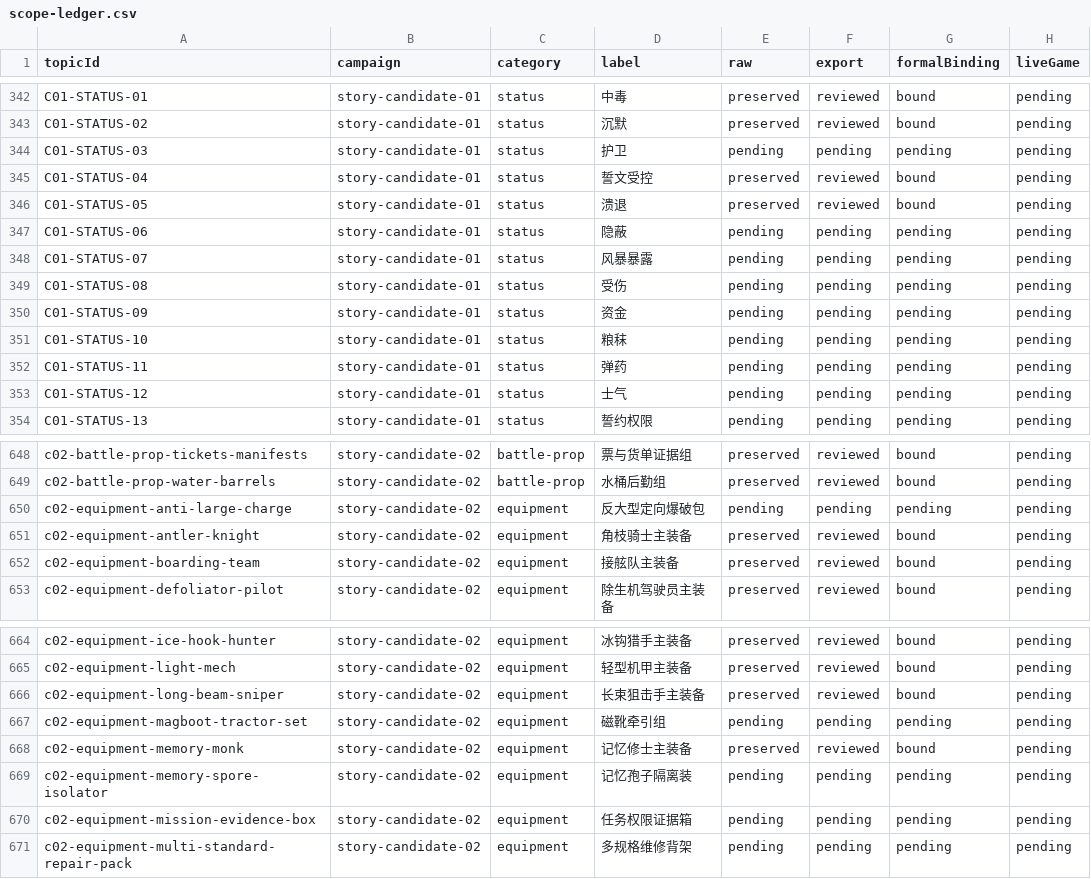
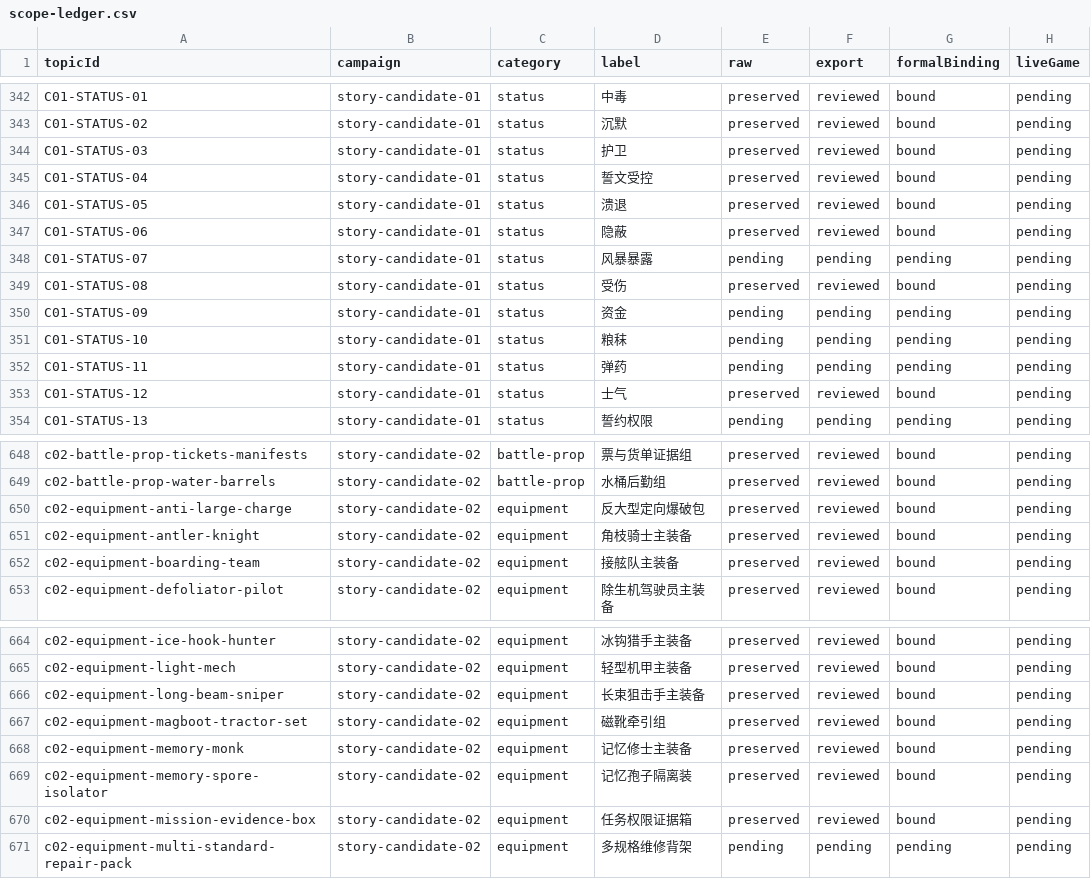
Before and after one commit to Tangerg/empire, a CSV file: docs/art-rebuild-20261019/approved-v5/scope-ledger.csv, drawn as a sheet; only a part is shown, gaps mark what is left out; the diff names each change by its address in the sheet, - before the commit and + after, or states it on an @@ line.

```diff
--- a/docs/art-rebuild-20261019/approved-v5/scope-ledger.csv
+++ b/docs/art-rebuild-20261019/approved-v5/scope-ledger.csv
-E344 (raw): pending
+E344 (raw): preserved
-F344 (export): pending
+F344 (export): reviewed
-G344 (formalBinding): pending
+G344 (formalBinding): bound
-E347 (raw): pending
+E347 (raw): preserved
-F347 (export): pending
+F347 (export): reviewed
-G347 (formalBinding): pending
+G347 (formalBinding): bound
-E349 (raw): pending
+E349 (raw): preserved
-F349 (export): pending
+F349 (export): reviewed
-G349 (formalBinding): pending
+G349 (formalBinding): bound
-E353 (raw): pending
+E353 (raw): preserved
-F353 (export): pending
+F353 (export): reviewed
-G353 (formalBinding): pending
+G353 (formalBinding): bound
-E650 (raw): pending
+E650 (raw): preserved
-F650 (export): pending
+F650 (export): reviewed
-G650 (formalBinding): pending
+G650 (formalBinding): bound
-E667 (raw): pending
+E667 (raw): preserved
-F667 (export): pending
+F667 (export): reviewed
-G667 (formalBinding): pending
+G667 (formalBinding): bound
-E669:E670 (raw): pending
+E669:E670 (raw): preserved
-F669:F670 (export): pending
+F669:F670 (export): reviewed
-G669:G670 (formalBinding): pending
+G669:G670 (formalBinding): bound
```
Also changed, not shown: 41 other files.
